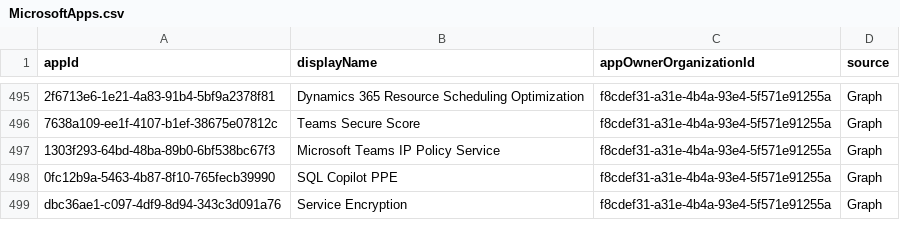
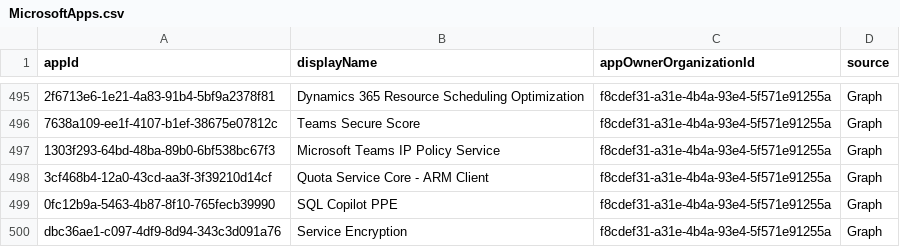
Before and after one commit to Palasito/microsoft-info, a CSV file: _info/MicrosoftApps.csv, drawn as a sheet; only a part is shown, gaps mark what is left out.

```diff
--- a/_info/MicrosoftApps.csv
+++ b/_info/MicrosoftApps.csv
@@ -497,2 +497,3 @@
 "1303f293-64bd-48ba-89b0-6bf538bc67f3","Microsoft Teams IP Policy Service","f8cdef31-a31e-4b4a-93e4-5f571e91255a","Graph"
+"3cf468b4-12a0-43cd-aa3f-3f39210d14cf","Quota Service Core - ARM Client","f8cdef31-a31e-4b4a-93e4-5f571e91255a","Graph"
 "0fc12b9a-5463-4b87-8f10-765fecb39990","SQL Copilot PPE","f8cdef31-a31e-4b4a-93e4-5f571e91255a","Graph"
```
Also changed, not shown: _info/MicrosoftApps.debug.csv, 1 other file.
